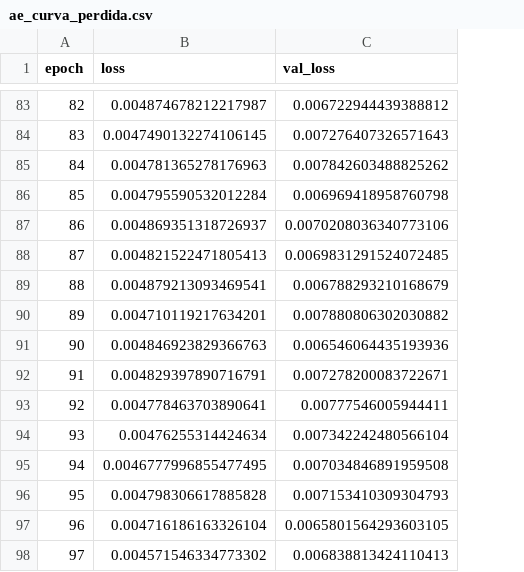
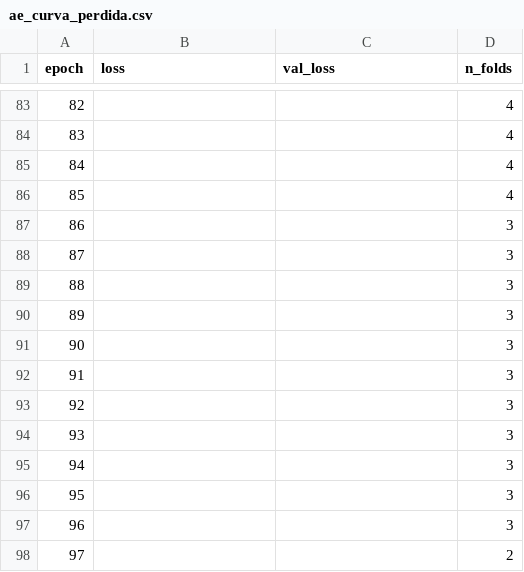
Before and after one commit to lcornejom/observacompras-ia, a CSV file: reports/ae_curva_perdida.csv, drawn as a sheet; only a part is shown, gaps mark what is left out; the diff covers the shown part only; the diff names each change by its address in the sheet, - before the commit and + after, or states it on an @@ line.

```diff
--- a/reports/ae_curva_perdida.csv
+++ b/reports/ae_curva_perdida.csv
+column D (n_folds), rows 83-98: 4 | 4 | 4 | 4 | 3 | 3 | 3 | 3 | 3 | 3 | 3 | 3 | 3 | 3 | 3 | 2
-B83 (loss): 0.004874678212217987
+B83 (loss): (empty)
-C83 (val_loss): 0.006722944439388812
+C83 (val_loss): (empty)
-B84 (loss): 0.0047490132274106145
+B84 (loss): (empty)
-C84 (val_loss): 0.007276407326571643
+C84 (val_loss): (empty)
-B85 (loss): 0.004781365278176963
+B85 (loss): (empty)
-C85 (val_loss): 0.007842603488825262
+C85 (val_loss): (empty)
-B86 (loss): 0.004795590532012284
+B86 (loss): (empty)
-C86 (val_loss): 0.006969418958760798
+C86 (val_loss): (empty)
-B87 (loss): 0.004869351318726937
+B87 (loss): (empty)
-C87 (val_loss): 0.0070208036340773106
+C87 (val_loss): (empty)
-B88 (loss): 0.004821522471805413
+B88 (loss): (empty)
-C88 (val_loss): 0.0069831291524072485
+C88 (val_loss): (empty)
-B89 (loss): 0.004879213093469541
+B89 (loss): (empty)
-C89 (val_loss): 0.006788293210168679
+C89 (val_loss): (empty)
-B90 (loss): 0.004710119217634201
+B90 (loss): (empty)
-C90 (val_loss): 0.007880806302030882
+C90 (val_loss): (empty)
-B91 (loss): 0.004846923829366763
+B91 (loss): (empty)
-C91 (val_loss): 0.006546064435193936
+C91 (val_loss): (empty)
-B92 (loss): 0.004829397890716791
+B92 (loss): (empty)
-C92 (val_loss): 0.007278200083722671
+C92 (val_loss): (empty)
-B93 (loss): 0.004778463703890641
+B93 (loss): (empty)
-C93 (val_loss): 0.00777546005944411
+C93 (val_loss): (empty)
-B94 (loss): 0.00476255314424634
+B94 (loss): (empty)
-C94 (val_loss): 0.007342242480566104
+C94 (val_loss): (empty)
-B95 (loss): 0.0046777996855477495
+B95 (loss): (empty)
-C95 (val_loss): 0.007034846891959508
+C95 (val_loss): (empty)
-B96 (loss): 0.004798306617885828
+B96 (loss): (empty)
-C96 (val_loss): 0.007153410309304793
+C96 (val_loss): (empty)
-B97 (loss): 0.004716186163326104
+B97 (loss): (empty)
-C97 (val_loss): 0.0065801564293603105
+C97 (val_loss): (empty)
-B98 (loss): 0.004571546334773302
+B98 (loss): (empty)
-C98 (val_loss): 0.006838813424110413
+C98 (val_loss): (empty)
```
Also changed, not shown: 144 edited cells elsewhere in this file, reports/ae_anomalias_sinteticas.csv, reports/revision_explicabilidad_H3.csv, 17 other files.
